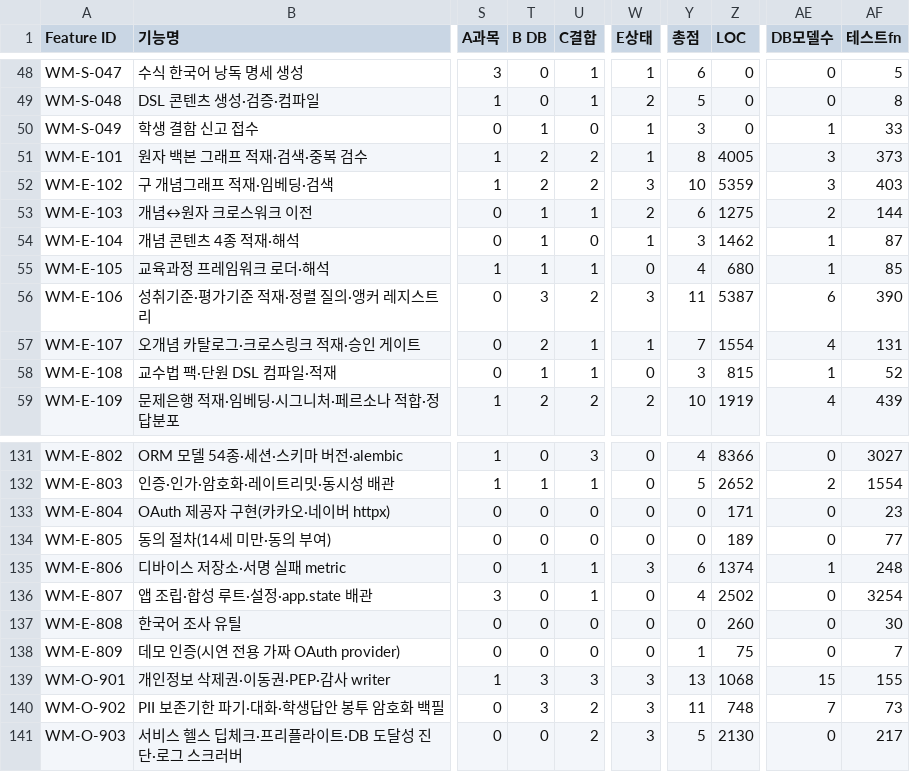
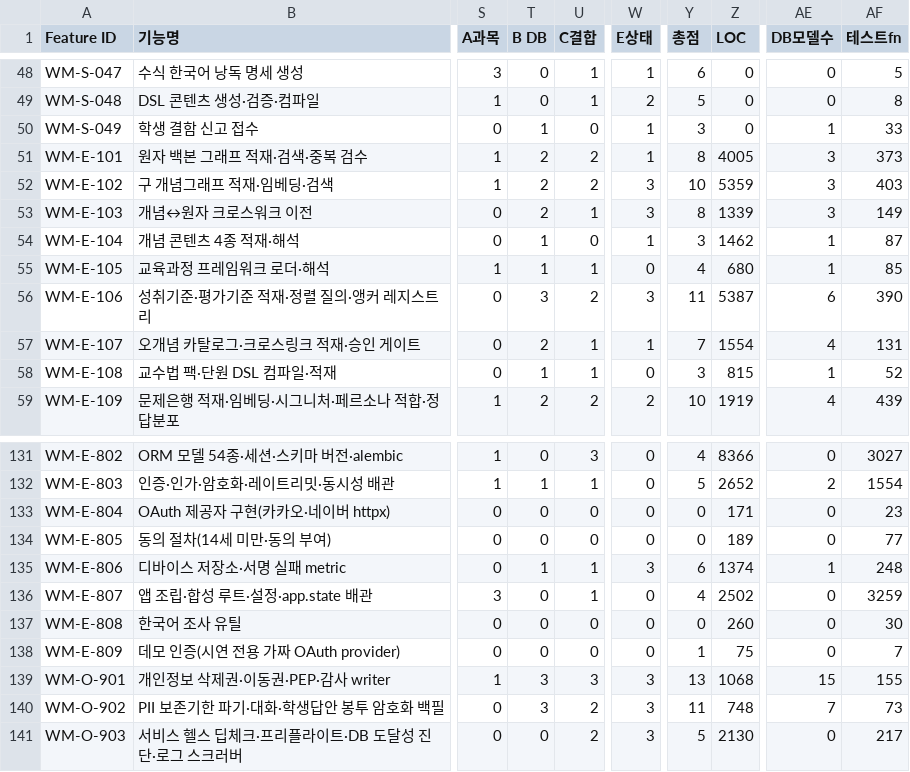
Before and after one commit to doldori7/WhyMath, a CSV file: backlog/inventory/feature_inventory_v2.csv, drawn as a sheet; only a part is shown, gaps mark what is left out; the diff names each change by its address in the sheet, - before the commit and + after, or states it on an @@ line.

```diff
--- a/backlog/inventory/feature_inventory_v2.csv
+++ b/backlog/inventory/feature_inventory_v2.csv
-T53 (B DB): 1
+T53 (B DB): 2
-W53 (E상태): 2
+W53 (E상태): 3
-Y53 (총점): 6
+Y53 (총점): 8
-Z53 (LOC): 1275
+Z53 (LOC): 1339
-AE53 (DB모델수): 2
+AE53 (DB모델수): 3
-AF53 (테스트fn): 144
+AF53 (테스트fn): 149
-AF136 (테스트fn): 3254
+AF136 (테스트fn): 3259
```
Also changed, not shown: 1 other file.
